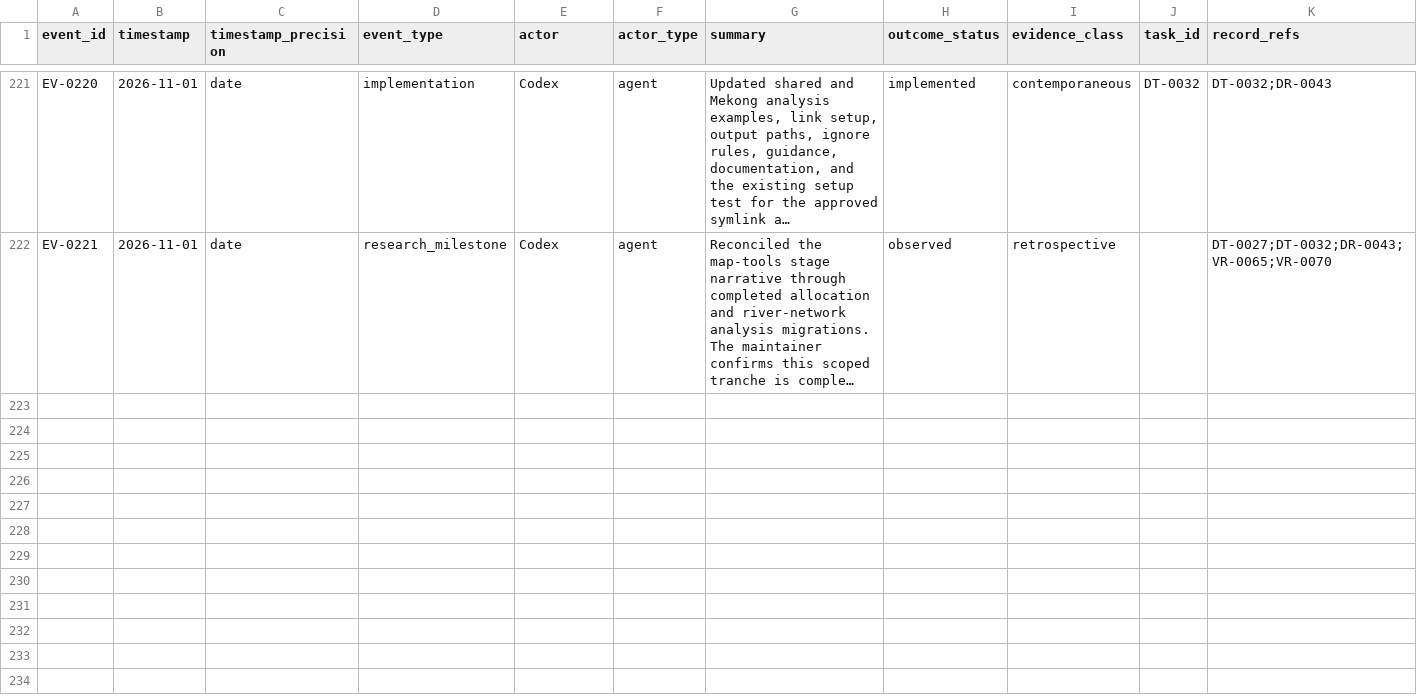
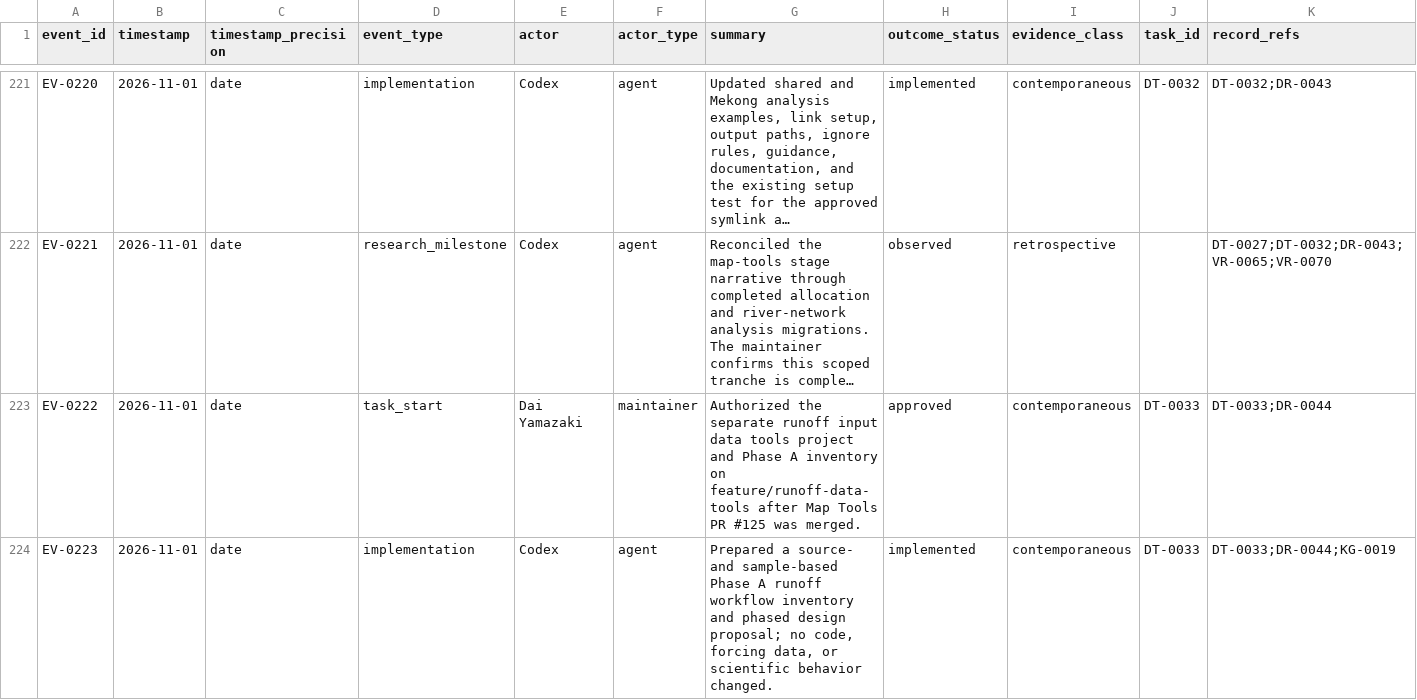
Before and after one commit to global-hydrodynamics/CaMa-Flood_v4, a CSV file: research/events.csv, drawn as a sheet; only a part is shown, gaps mark what is left out; long unchanged cells end in …; rows hold the shown columns only; the diff covers the shown part only; the diff names each change by its address in the sheet, - before the commit and + after, or states it on an @@ line.

Commit message:
input_prepare

```diff
--- a/research/events.csv
+++ b/research/events.csv
+row 223: EV-0222 | 2026-11-01 | date | task_start | Dai Yamazaki | maintainer | Authorized the separate runoff input data tools project and Phase A inventory on feature/runoff-data-tools after Map Tools PR #125 was merged. | approved | contemporaneous | DT-0033 | DT-0033;DR-0044
+row 224: EV-0223 | 2026-11-01 | date | implementation | Codex | agent | Prepared a source- and sample-based Phase A runoff workflow inventory and phased design proposal; no code, forcing data, or scientific behavior changed. | implemented | contemporaneous | DT-0033 | DT-0033;DR-0044;KG-0019
```
Also changed, not shown: 1 added row elsewhere in this file, research/development_tasks.csv, research/discussions.csv, 5 other files.
